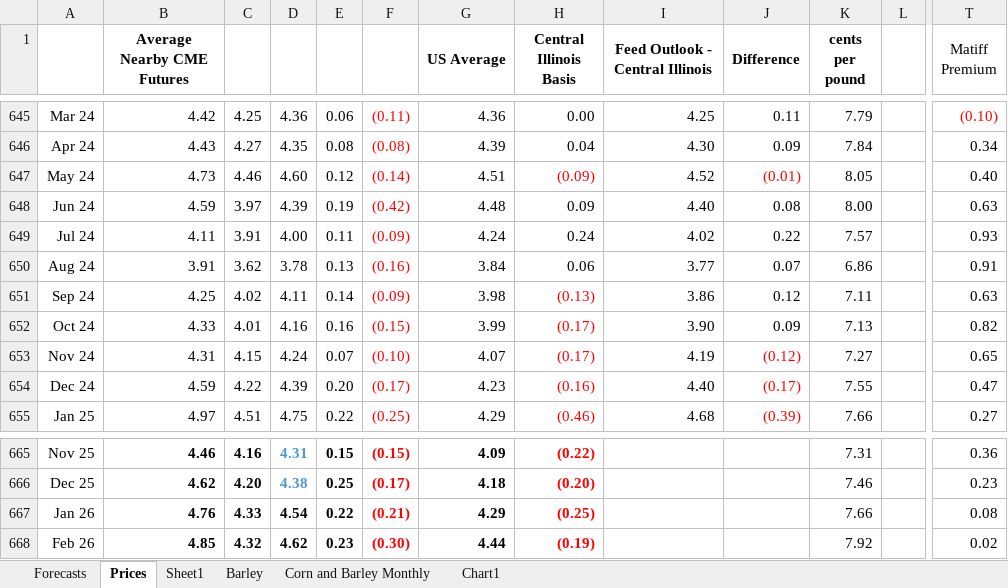
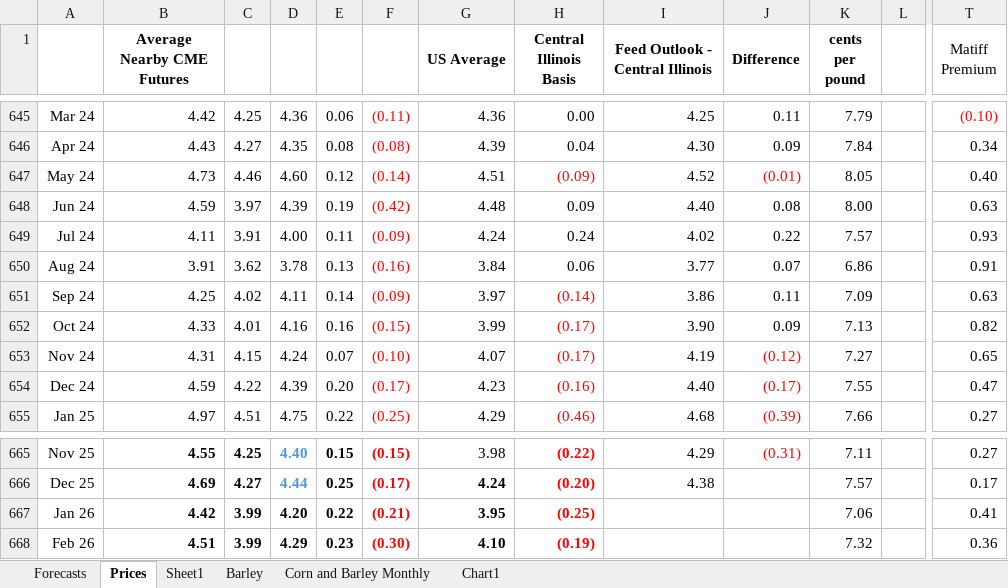
Before and after one commit to torealden/RLC-Agent, an Excel workbook: Models/Feed Grains/Price Forecasts - Feed Grains.xlsx, sheet Prices, drawn as a sheet; only a part is shown, gaps mark what is left out; values as stored, in another font and other column widths than the file's, no borders; the diff covers the shown part only; the diff names each change by its address in the sheet, - before the commit and + after, or states it on an @@ line.

```diff
--- a/Models/Feed Grains/Price Forecasts - Feed Grains.xlsx (sheet Prices)
+++ b/Models/Feed Grains/Price Forecasts - Feed Grains.xlsx (sheet Prices)
-G651 (US Average): 3.98
+G651 (US Average): 3.97
-H651 (Central Illinois Basis): (0.13)
+H651 (Central Illinois Basis): (0.14)
-J651 (Difference): 0.12
+J651 (Difference): 0.11
-K651 (cents per pound): 7.11
+K651 (cents per pound): 7.09
-B665 (Average Nearby CME Futures): 4.46
+B665 (Average Nearby CME Futures): 4.55
-C665: 4.16
+C665: 4.25
-D665: 4.31
+D665: 4.40
-G665 bold: on
+G665 bold: off
-G665 (US Average): 4.09
+G665 (US Average): 3.98
-I665 (Feed Outlook - Central Illinois): (empty)
+I665 (Feed Outlook - Central Illinois): 4.29
-J665 (Difference): (empty)
+J665 (Difference): (0.31)
-K665 (cents per pound): 7.31
+K665 (cents per pound): 7.11
-T665 (Matiff Premium): 0.36
+T665 (Matiff Premium): 0.27
-B666 (Average Nearby CME Futures): 4.62
+B666 (Average Nearby CME Futures): 4.69
-C666: 4.20
+C666: 4.27
-D666: 4.38
+D666: 4.44
-G666 (US Average): 4.18
+G666 (US Average): 4.24
-I666 (Feed Outlook - Central Illinois): (empty)
+I666 (Feed Outlook - Central Illinois): 4.38
-K666 (cents per pound): 7.46
+K666 (cents per pound): 7.57
-T666 (Matiff Premium): 0.23
+T666 (Matiff Premium): 0.17
-B667 (Average Nearby CME Futures): 4.76
+B667 (Average Nearby CME Futures): 4.42
-C667: 4.33
+C667: 3.99
-D667: 4.54
+D667: 4.20
-G667 (US Average): 4.29
+G667 (US Average): 3.95
-K667 (cents per pound): 7.66
+K667 (cents per pound): 7.06
-T667 (Matiff Premium): 0.08
+T667 (Matiff Premium): 0.41
-B668 (Average Nearby CME Futures): 4.85
+B668 (Average Nearby CME Futures): 4.51
-C668: 4.32
+C668: 3.99
-D668: 4.62
+D668: 4.29
-G668 (US Average): 4.44
+G668 (US Average): 4.10
-K668 (cents per pound): 7.92
+K668 (cents per pound): 7.32
-T668 (Matiff Premium): 0.02
+T668 (Matiff Premium): 0.36
```
Also changed, not shown: 91 edited cells and cell formats elsewhere in this sheet, sheet Forecasts, charts or pictures, Models/Feed Grains/US Feed Grain Balance Sheets (Tore Alden's conflicted copy 2025-10-01).xlsx, 1 other file.
